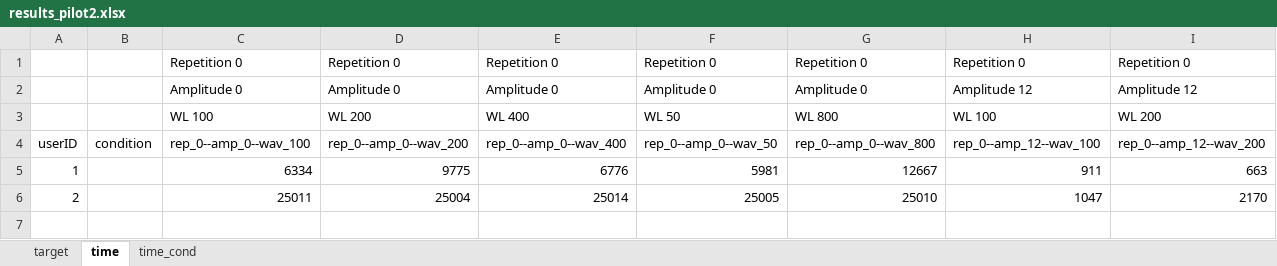
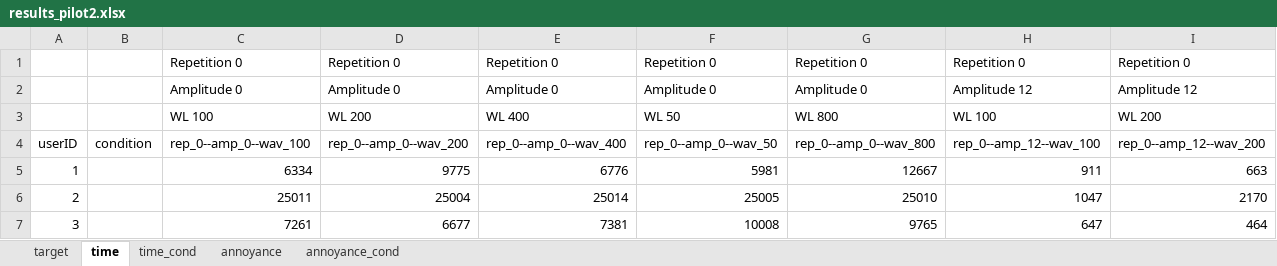
Before and after one commit to PerceptionStudy/Study3, an Excel workbook: UnityProject/results_pilot2.xlsx, sheet time, drawn as a sheet; only a part is shown; values as stored, in another font and other column widths than the file's, no borders; rows hold the shown columns only; the diff names each change by its address in the sheet, - before the commit and + after, or states it on an @@ line.

Commit message:
Pilot 2: results sheet with initial values; new Logfiles with correct settings, filled with User 3.

```diff
--- a/UnityProject/results_pilot2.xlsx (sheet time)
+++ b/UnityProject/results_pilot2.xlsx (sheet time)
+sheet tab: annoyance
+sheet tab: annoyance_cond
+row 7: 3 |  | 7261 | 6677 | 7381 | 10008 | 9765 | 647 | 464
```
Also changed, not shown: sheet time_cond, sheet target, formulas that keep their value, 6 other files.
